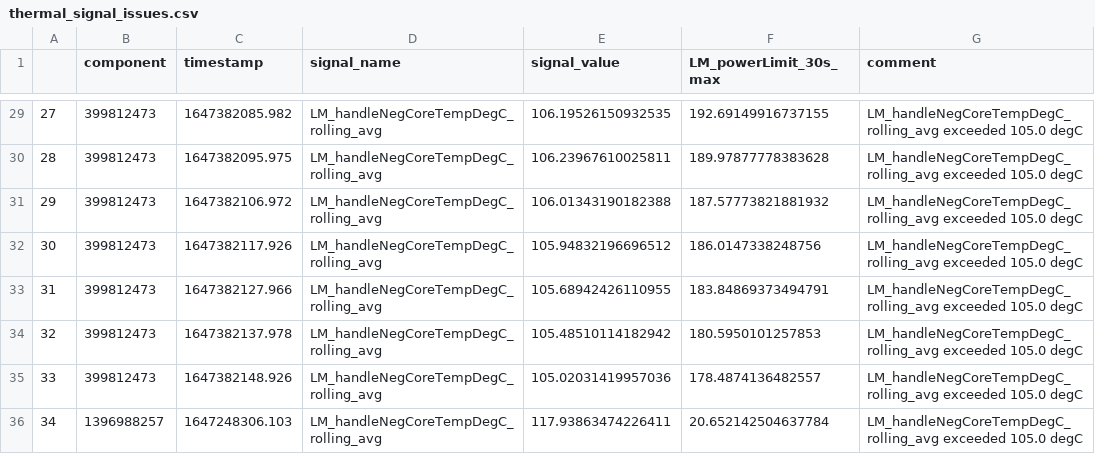
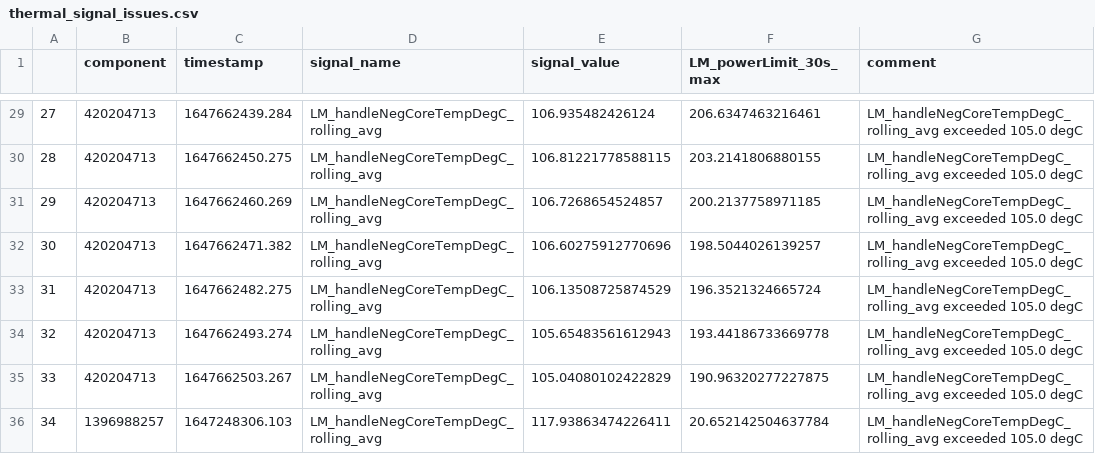
Before and after one commit to drnorthcott/efa-data-test, a CSV file: analysis_results/thermal_signal_issues.csv, drawn as a sheet; only a part is shown, gaps mark what is left out; the diff covers the shown part only.

```diff
--- a/analysis_results/thermal_signal_issues.csv
+++ b/analysis_results/thermal_signal_issues.csv
@@ -29,8 +29,8 @@
-27,399812473,1647382085.982,LM_handleNegCoreTempDegC_rolling_avg,106.19526150932535,192.69149916737155,LM_handleNegCoreTempDegC_rolling_avg exceeded 105.0 degC
-28,399812473,1647382095.975,LM_handleNegCoreTempDegC_rolling_avg,106.23967610025811,189.97877778383628,LM_handleNegCoreTempDegC_rolling_avg exceeded 105.0 degC
-29,399812473,1647382106.972,LM_handleNegCoreTempDegC_rolling_avg,106.01343190182388,187.57773821881932,LM_handleNegCoreTempDegC_rolling_avg exceeded 105.0 degC
-30,399812473,1647382117.926,LM_handleNegCoreTempDegC_rolling_avg,105.94832196696512,186.0147338248756,LM_handleNegCoreTempDegC_rolling_avg exceeded 105.0 degC
-31,399812473,1647382127.966,LM_handleNegCoreTempDegC_rolling_avg,105.68942426110955,183.84869373494791,LM_handleNegCoreTempDegC_rolling_avg exceeded 105.0 degC
-32,399812473,1647382137.978,LM_handleNegCoreTempDegC_rolling_avg,105.48510114182942,180.5950101257853,LM_handleNegCoreTempDegC_rolling_avg exceeded 105.0 degC
-33,399812473,1647382148.926,LM_handleNegCoreTempDegC_rolling_avg,105.02031419957036,178.4874136482557,LM_handleNegCoreTempDegC_rolling_avg exceeded 105.0 degC
+27,420204713,1647662439.284,LM_handleNegCoreTempDegC_rolling_avg,106.935482426124,206.6347463216461,LM_handleNegCoreTempDegC_rolling_avg exceeded 105.0 degC
+28,420204713,1647662450.275,LM_handleNegCoreTempDegC_rolling_avg,106.81221778588115,203.2141806880155,LM_handleNegCoreTempDegC_rolling_avg exceeded 105.0 degC
+29,420204713,1647662460.269,LM_handleNegCoreTempDegC_rolling_avg,106.7268654524857,200.2137758971185,LM_handleNegCoreTempDegC_rolling_avg exceeded 105.0 degC
+30,420204713,1647662471.382,LM_handleNegCoreTempDegC_rolling_avg,106.60275912770696,198.5044026139257,LM_handleNegCoreTempDegC_rolling_avg exceeded 105.0 degC
+31,420204713,1647662482.275,LM_handleNegCoreTempDegC_rolling_avg,106.13508725874529,196.3521324665724,LM_handleNegCoreTempDegC_rolling_avg exceeded 105.0 degC
+32,420204713,1647662493.274,LM_handleNegCoreTempDegC_rolling_avg,105.65483561612943,193.44186733669778,LM_handleNegCoreTempDegC_rolling_avg exceeded 105.0 degC
+33,420204713,1647662503.267,LM_handleNegCoreTempDegC_rolling_avg,105.04080102422829,190.96320277227875,LM_handleNegCoreTempDegC_rolling_avg exceeded 105.0 degC
 34,1396988257,1647248306.103,LM_handleNegCoreTempDegC_rolling_avg,117.93863474226411,20.652142504637784,LM_handleNegCoreTempDegC_rolling_avg exceeded 105.0 degC
```
Also changed, not shown: 122 edited cells elsewhere in this file, analysis_results/temperature_alerts_data.csv, 8 other files.
